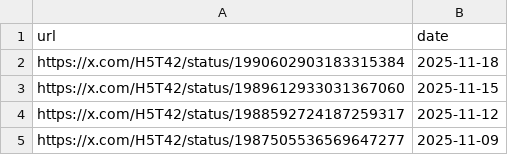
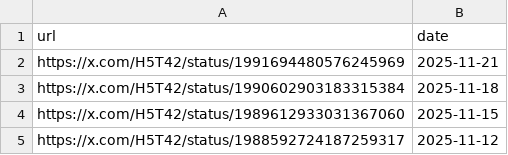
Before and after one commit to VarYUvrc/VRCTwitterImageLoader, a CSV file: src/VRCTwitterImageLoader/data/urls_orig_date.csv, drawn as a sheet; only a part is shown; the shorter side is filled out with more unchanged rows.

```diff
--- a/src/VRCTwitterImageLoader/data/urls_orig_date.csv
+++ b/src/VRCTwitterImageLoader/data/urls_orig_date.csv
@@ -1,2 +1,3 @@
 url,date
+https://x.com/H5T42/status/1991694480576245969,2025-11-21
 https://x.com/H5T42/status/1990602903183315384,2025-11-18
```
